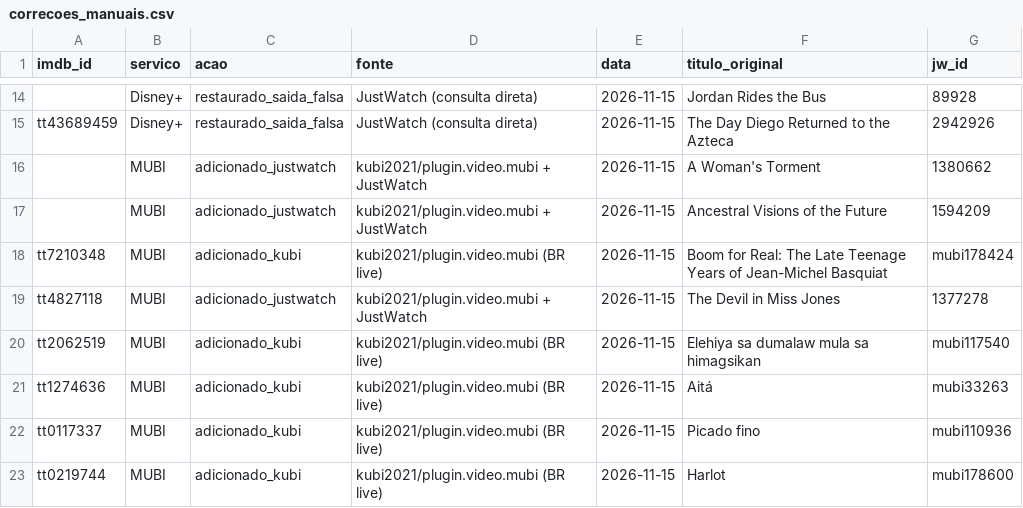
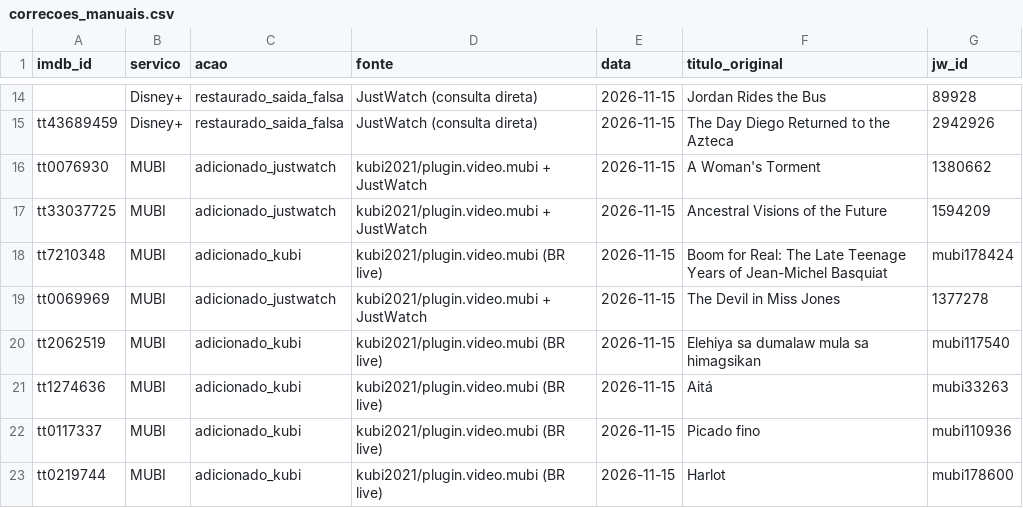
Before and after one commit to lbs-cmd/ranking-filmes, a CSV file: data/correcoes_manuais.csv, drawn as a sheet; only a part is shown, gaps mark what is left out; the diff names each change by its address in the sheet, - before the commit and + after, or states it on an @@ line.

```diff
--- a/data/correcoes_manuais.csv
+++ b/data/correcoes_manuais.csv
-A16 (imdb_id): (empty)
+A16 (imdb_id): tt0076930
-A17 (imdb_id): (empty)
+A17 (imdb_id): tt33037725
-A19 (imdb_id): tt4827118
+A19 (imdb_id): tt0069969
```
Also changed, not shown: data/fontes/auditoria_mubi_2026-11-15.csv, data/letterboxd.csv, 4 other files.
